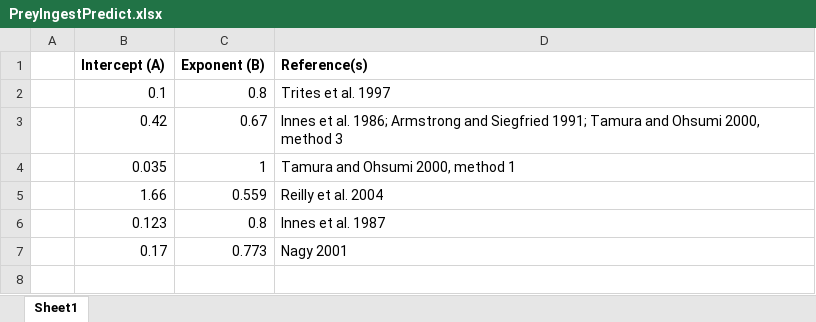
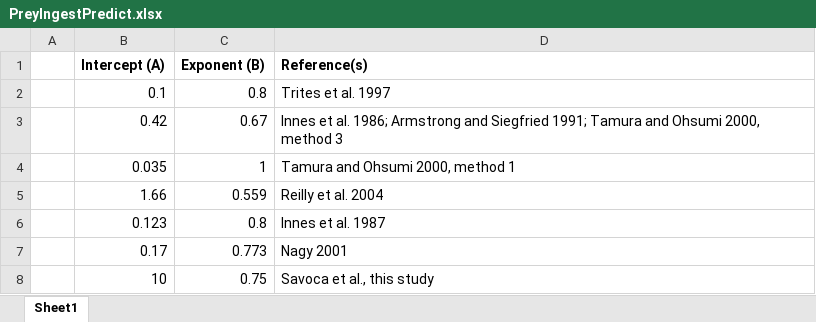
Before and after one commit to mssavoca/ShirelCh2, an Excel workbook: PreyIngestPredict.xlsx, sheet Sheet1, drawn as a sheet; values as stored, in another font and other column widths than the file's, no borders; the diff names each change by its address in the sheet, - before the commit and + after, or states it on an @@ line.

Commit message:
updated with our estimates

```diff
--- a/PreyIngestPredict.xlsx (sheet Sheet1)
+++ b/PreyIngestPredict.xlsx (sheet Sheet1)
+row 8:  | 10 | 0.75 | Savoca et al., this study
```
